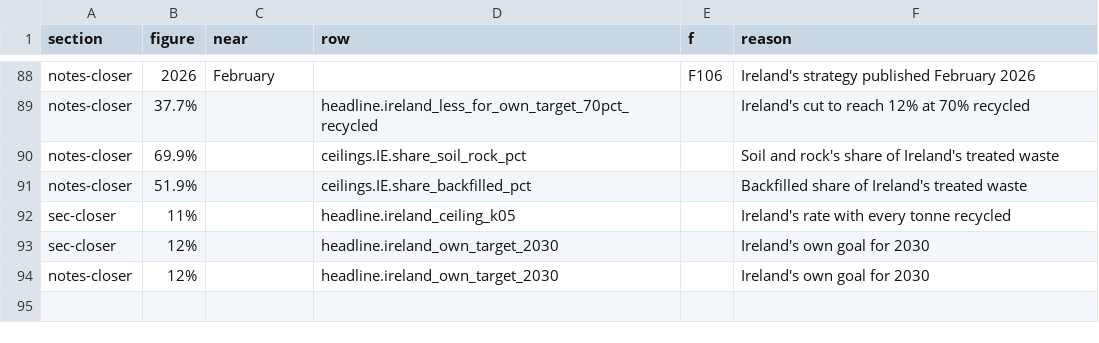
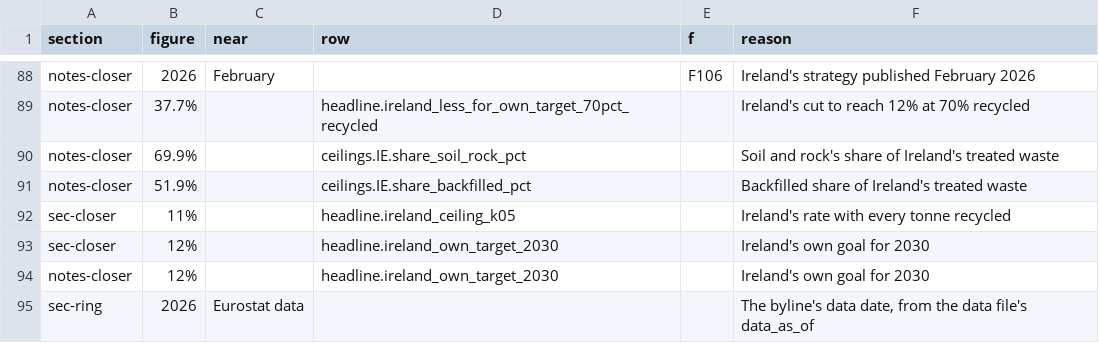
Before and after one commit to M1ck3yJ0/M1ck3yJ0.github.io, a CSV file: _tools/check_numbers_by_hand.csv, drawn as a sheet; only a part is shown, gaps mark what is left out.

```diff
--- a/_tools/check_numbers_by_hand.csv
+++ b/_tools/check_numbers_by_hand.csv
@@ -94 +94,2 @@ sec-closer,12%,,headline.ireland_own_target_2030,,Ireland's own goal for 2030
 notes-closer,12%,,headline.ireland_own_target_2030,,Ireland's own goal for 2030
+sec-ring,2026,Eurostat data,,,"The byline's data date, from the data file's data_as_of"
```
Also changed, not shown: 2 other files.
